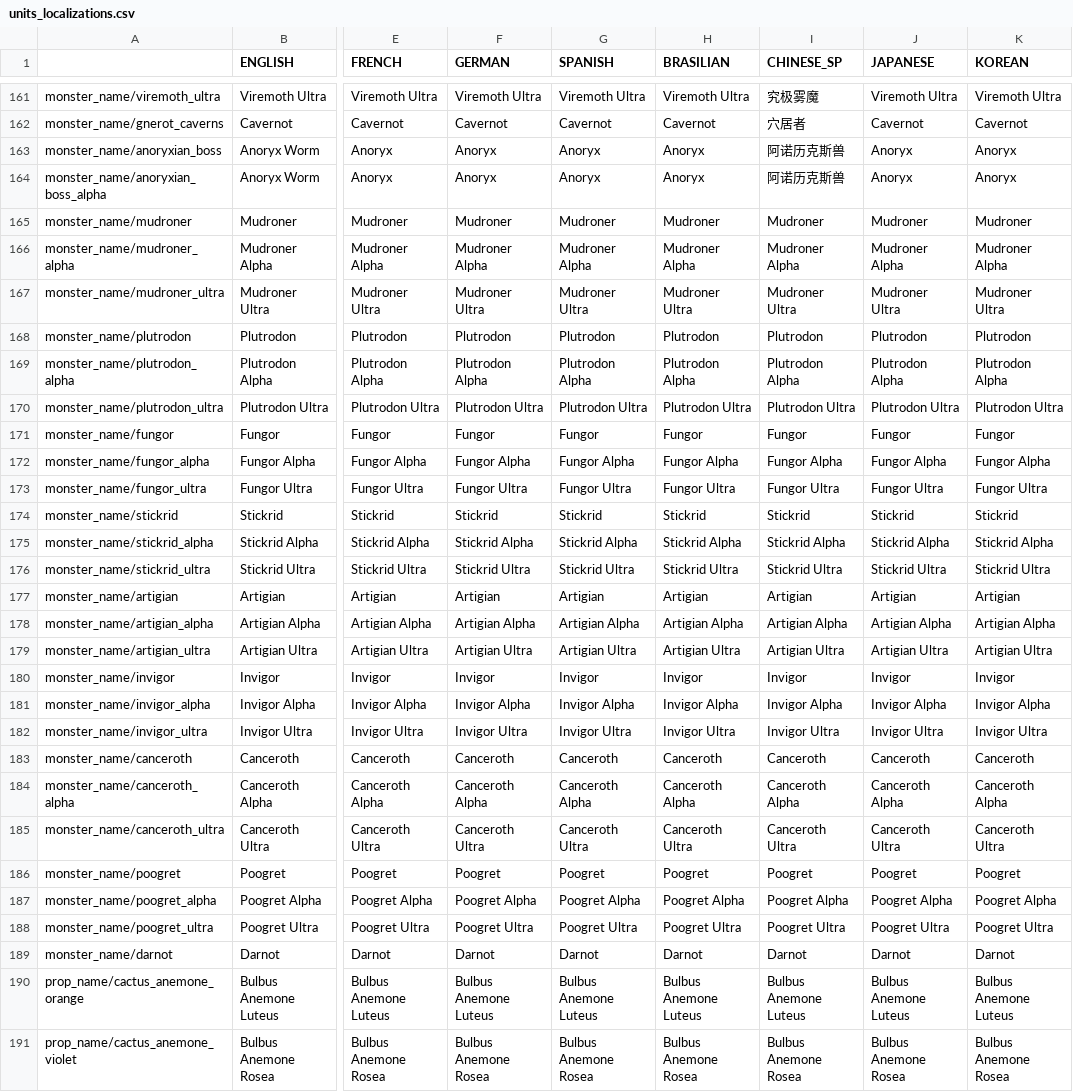
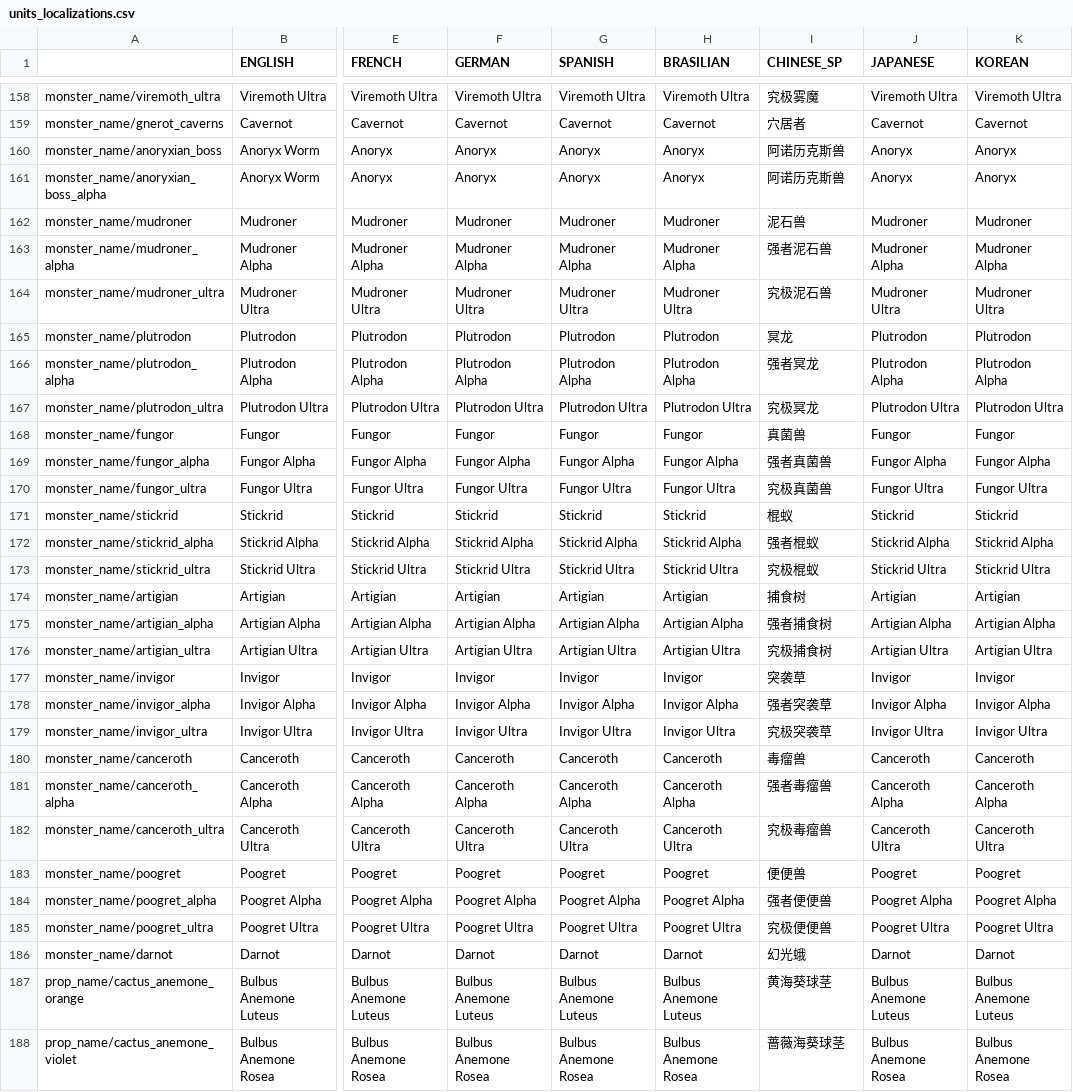
Before and after one commit to PonomarevDmitry/RiftbreakersMods, a CSV file: OriginalPacksData/gui/units_localizations.csv, drawn as a sheet; only a part is shown, gaps mark what is left out; addresses are those after the commit; the diff covers the shown part only; the diff names each change by its address in the sheet, - before the commit and + after, or states it on an @@ line.

Commit message:
OriginalPacksData. WE3 Update. Gui.

```diff
--- a/OriginalPacksData/gui/units_localizations.csv
+++ b/OriginalPacksData/gui/units_localizations.csv
-I162 (CHINESE_SP): Mudroner
+I162 (CHINESE_SP): 泥石兽
-I163 (CHINESE_SP): Mudroner Alpha
+I163 (CHINESE_SP): 强者泥石兽
-I164 (CHINESE_SP): Mudroner Ultra
+I164 (CHINESE_SP): 究极泥石兽
-I165 (CHINESE_SP): Plutrodon
+I165 (CHINESE_SP): 冥龙
-I166 (CHINESE_SP): Plutrodon Alpha
+I166 (CHINESE_SP): 强者冥龙
-I167 (CHINESE_SP): Plutrodon Ultra
+I167 (CHINESE_SP): 究极冥龙
-I168 (CHINESE_SP): Fungor
+I168 (CHINESE_SP): 真菌兽
-I169 (CHINESE_SP): Fungor Alpha
+I169 (CHINESE_SP): 强者真菌兽
-I170 (CHINESE_SP): Fungor Ultra
+I170 (CHINESE_SP): 究极真菌兽
-I171 (CHINESE_SP): Stickrid
+I171 (CHINESE_SP): 棍蚁
-I172 (CHINESE_SP): Stickrid Alpha
+I172 (CHINESE_SP): 强者棍蚁
-I173 (CHINESE_SP): Stickrid Ultra
+I173 (CHINESE_SP): 究极棍蚁
-I174 (CHINESE_SP): Artigian
+I174 (CHINESE_SP): 捕食树
-I175 (CHINESE_SP): Artigian Alpha
+I175 (CHINESE_SP): 强者捕食树
-I176 (CHINESE_SP): Artigian Ultra
+I176 (CHINESE_SP): 究极捕食树
-I177 (CHINESE_SP): Invigor
+I177 (CHINESE_SP): 突袭草
-I178 (CHINESE_SP): Invigor Alpha
+I178 (CHINESE_SP): 强者突袭草
-I179 (CHINESE_SP): Invigor Ultra
+I179 (CHINESE_SP): 究极突袭草
-I180 (CHINESE_SP): Canceroth
+I180 (CHINESE_SP): 毒瘤兽
-I181 (CHINESE_SP): Canceroth Alpha
+I181 (CHINESE_SP): 强者毒瘤兽
-I182 (CHINESE_SP): Canceroth Ultra
+I182 (CHINESE_SP): 究极毒瘤兽
-I183 (CHINESE_SP): Poogret
+I183 (CHINESE_SP): 便便兽
-I184 (CHINESE_SP): Poogret Alpha
+I184 (CHINESE_SP): 强者便便兽
-I185 (CHINESE_SP): Poogret Ultra
+I185 (CHINESE_SP): 究极便便兽
-I186 (CHINESE_SP): Darnot
+I186 (CHINESE_SP): 幻光蛾
-I187 (CHINESE_SP): Bulbus Anemone Luteus
+I187 (CHINESE_SP): 黄海葵球茎
-I188 (CHINESE_SP): Bulbus Anemone Rosea
+I188 (CHINESE_SP): 蔷薇海葵球茎
```
Also changed, not shown: 3 removed rows and 19 edited cells elsewhere in this file, OriginalPacksData/gui/0_ui_3_localizations.csv, 9 other files.
